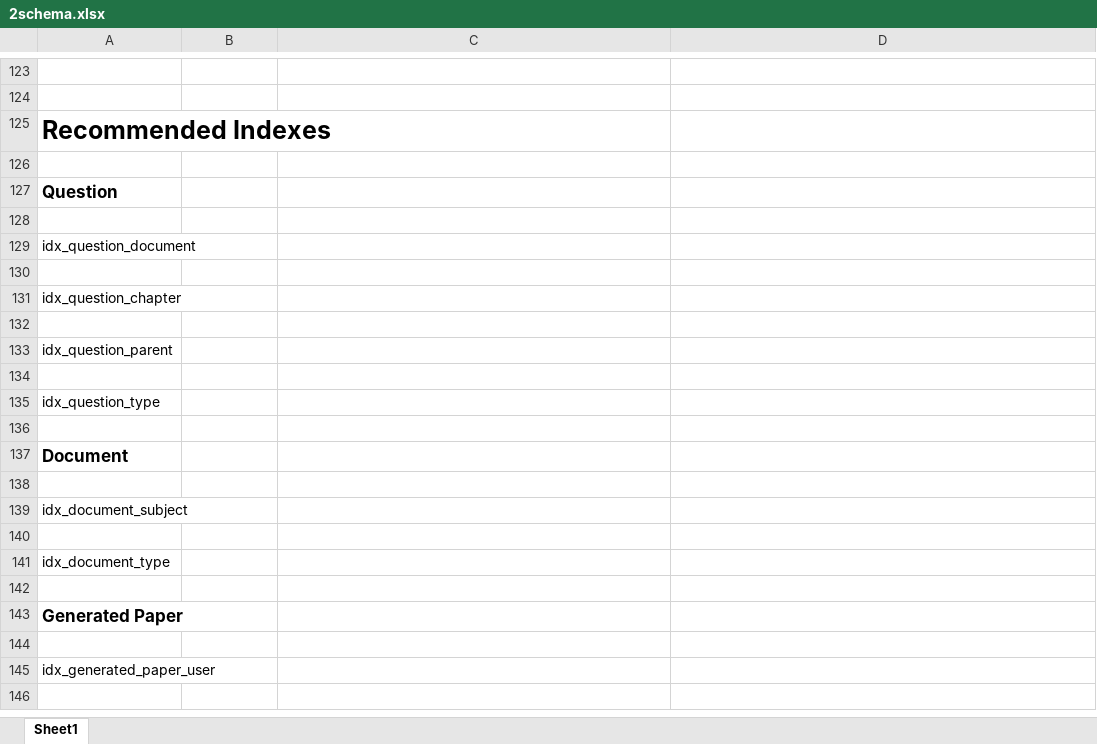
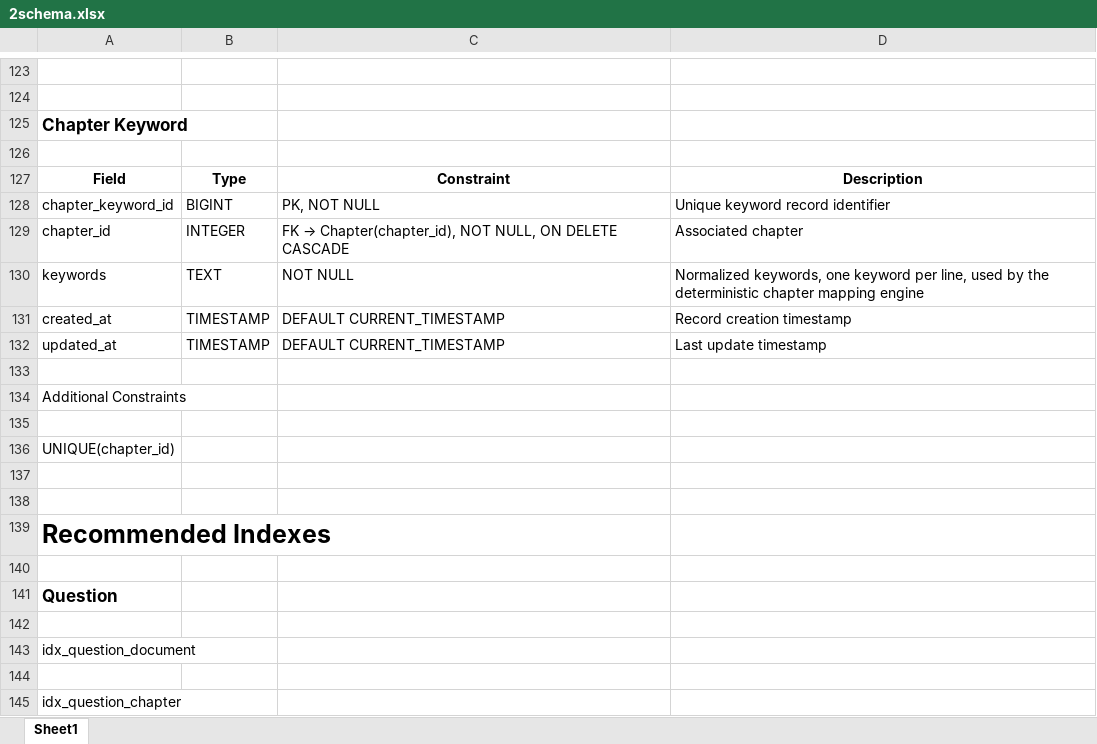
Before and after one commit to Farheen-H-S/TestSeries, an Excel workbook: docs/2schema.xlsx, sheet Sheet1, drawn as a sheet; only a part is shown, gaps mark what is left out; the shorter side is filled out with more unchanged rows; values as stored, in another font and other column widths than the file's, no borders; the diff names each change by its address in the sheet, - before the commit and + after, or states it on an @@ line.

Commit message:
Modified schema (added chapter_keyword model), implementing phase 3c automatic chapter mapping

```diff
--- a/docs/2schema.xlsx (sheet Sheet1)
+++ b/docs/2schema.xlsx (sheet Sheet1)
+row 125: Chapter Keyword
+row 126: (empty)
+row 127: Field | Type | Constraint | Description
+row 128: chapter_keyword_id | BIGINT | PK, NOT NULL | Unique keyword record identifier
+row 129: chapter_id | INTEGER | FK → Chapter(chapter_id), NOT NULL, ON DELETE CASCADE | Associated chapter
+row 130: keywords | TEXT | NOT NULL | Normalized keywords, one keyword per line, used by the deterministic chapter mapping engine
+row 131: created_at | TIMESTAMP | DEFAULT CURRENT_TIMESTAMP | Record creation timestamp
+row 132: updated_at | TIMESTAMP | DEFAULT CURRENT_TIMESTAMP | Last update timestamp
+row 133: (empty)
+row 134: Additional Constraints
+row 135: (empty)
+row 136: UNIQUE(chapter_id)
+row 137: (empty)
+row 138: (empty)
```
Also changed, not shown: 4 other files.
